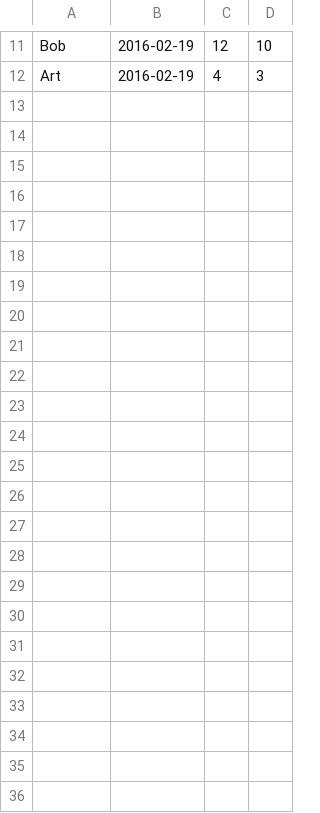
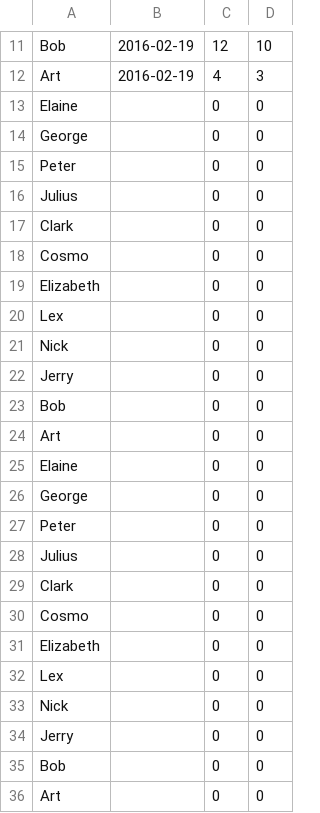
Before and after one commit to fonsecapeter/jarvs, a CSV file: jarvs/RVS_report.csv, drawn as a sheet; only a part is shown, gaps mark what is left out.

```diff
--- a/jarvs/RVS_report.csv
+++ b/jarvs/RVS_report.csv
@@ -12 +12,25 @@ Bob,2016-02-19,12,10
 Art,2016-02-19,4,3
+Elaine,,0,0
+George,,0,0
+Peter,,0,0
+Julius,,0,0
+Clark,,0,0
+Cosmo,,0,0
+Elizabeth,,0,0
+Lex,,0,0
+Nick,,0,0
+Jerry,,0,0
+Bob,,0,0
+Art,,0,0
+Elaine,,0,0
+George,,0,0
+Peter,,0,0
+Julius,,0,0
+Clark,,0,0
+Cosmo,,0,0
+Elizabeth,,0,0
+Lex,,0,0
+Nick,,0,0
+Jerry,,0,0
+Bob,,0,0
+Art,,0,0
```
Also changed, not shown: 15 other files.
